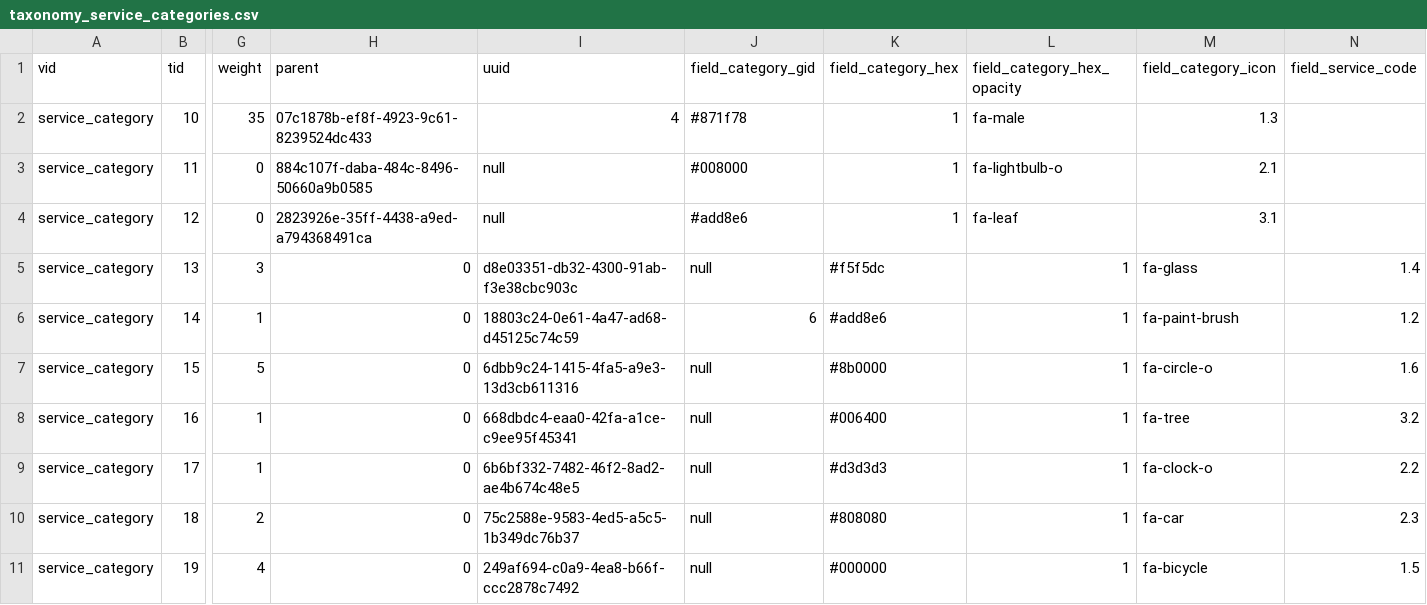
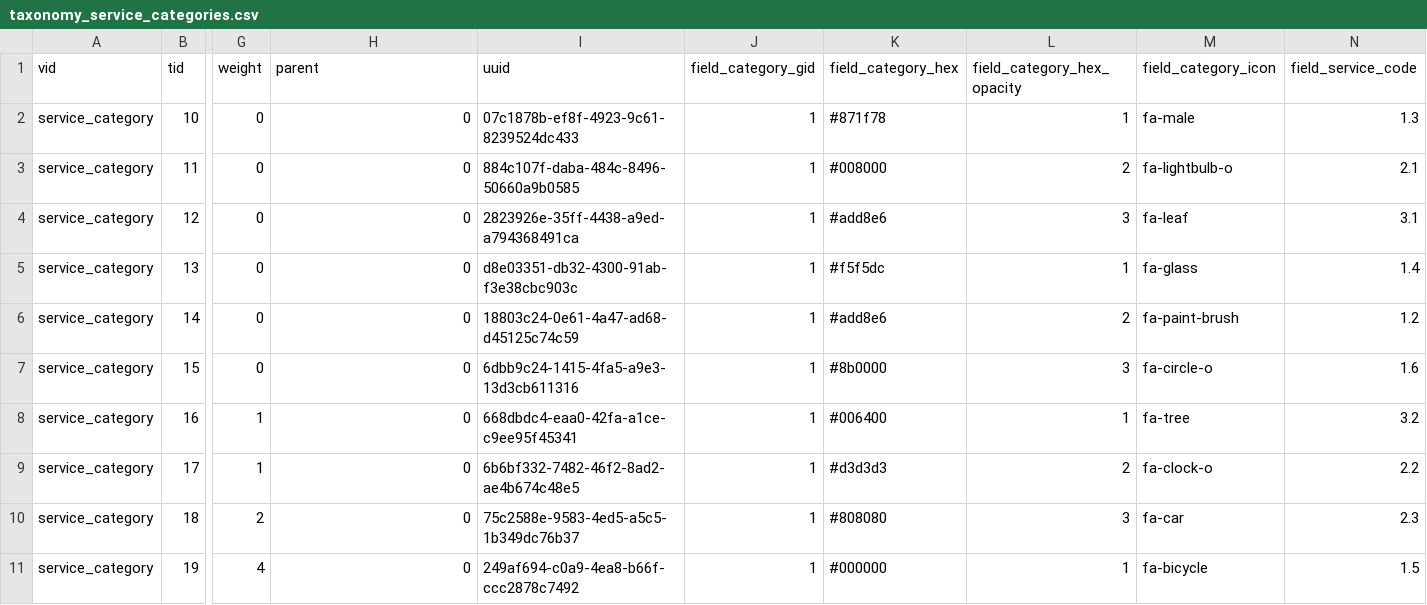
Before and after one commit to markaspot/markaspot, a CSV file: modules/markaspot_default_content/artifacts/taxonomy_service_categories.csv, drawn as a sheet; only a part is shown, gaps mark what is left out; the diff covers the shown part only; the diff names each change by its address in the sheet, - before the commit and + after, or states it on an @@ line.

Commit message:
Fix csv structure

```diff
--- a/modules/markaspot_default_content/artifacts/taxonomy_service_categories.csv
+++ b/modules/markaspot_default_content/artifacts/taxonomy_service_categories.csv
-G2 (weight): 35
+G2 (weight): 0
-H2 (parent): 07c1878b-ef8f-4923-9c61-8239524dc433
+H2 (parent): 0
-I2 (uuid): 4
+I2 (uuid): 07c1878b-ef8f-4923-9c61-8239524dc433
-J2 (field_category_gid): #871f78
+J2 (field_category_gid): 1
-K2 (field_category_hex): 1
+K2 (field_category_hex): #871f78
-L2 (field_category_hex_opacity): fa-male
+L2 (field_category_hex_opacity): 1
-M2 (field_category_icon): 1.3
+M2 (field_category_icon): fa-male
-N2 (field_service_code): (empty)
+N2 (field_service_code): 1.3
-H3 (parent): 884c107f-daba-484c-8496-50660a9b0585
+H3 (parent): 0
-I3 (uuid): null
+I3 (uuid): 884c107f-daba-484c-8496-50660a9b0585
-J3 (field_category_gid): #008000
+J3 (field_category_gid): 1
-K3 (field_category_hex): 1
+K3 (field_category_hex): #008000
-L3 (field_category_hex_opacity): fa-lightbulb-o
+L3 (field_category_hex_opacity): 2
-M3 (field_category_icon): 2.1
+M3 (field_category_icon): fa-lightbulb-o
-N3 (field_service_code): (empty)
+N3 (field_service_code): 2.1
-H4 (parent): 2823926e-35ff-4438-a9ed-a794368491ca
+H4 (parent): 0
-I4 (uuid): null
+I4 (uuid): 2823926e-35ff-4438-a9ed-a794368491ca
-J4 (field_category_gid): #add8e6
+J4 (field_category_gid): 1
-K4 (field_category_hex): 1
+K4 (field_category_hex): #add8e6
-L4 (field_category_hex_opacity): fa-leaf
+L4 (field_category_hex_opacity): 3
-M4 (field_category_icon): 3.1
+M4 (field_category_icon): fa-leaf
-N4 (field_service_code): (empty)
+N4 (field_service_code): 3.1
-G5 (weight): 3
+G5 (weight): 0
-J5 (field_category_gid): null
+J5 (field_category_gid): 1
-G6 (weight): 1
+G6 (weight): 0
-J6 (field_category_gid): 6
+J6 (field_category_gid): 1
-L6 (field_category_hex_opacity): 1
+L6 (field_category_hex_opacity): 2
-G7 (weight): 5
+G7 (weight): 0
-J7:J11 (field_category_gid): null
+J7:J11 (field_category_gid): 1
-L7 (field_category_hex_opacity): 1
+L7 (field_category_hex_opacity): 3
-L9 (field_category_hex_opacity): 1
+L9 (field_category_hex_opacity): 2
-L10 (field_category_hex_opacity): 1
+L10 (field_category_hex_opacity): 3
```
Also changed, not shown: 2 edited cells elsewhere in this file.
